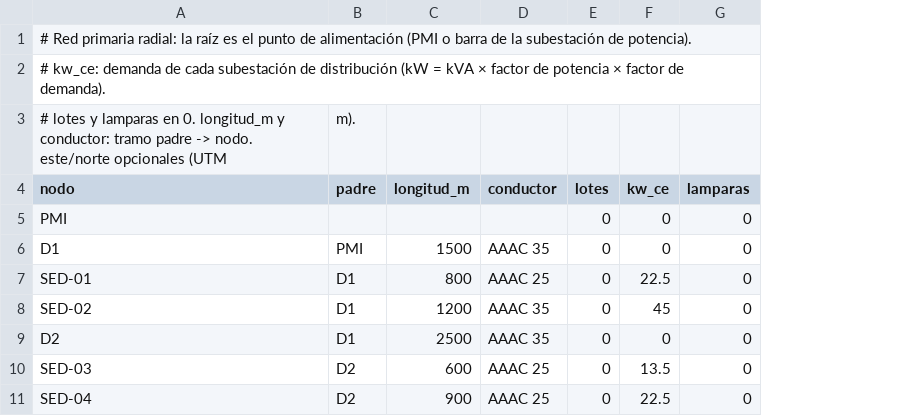
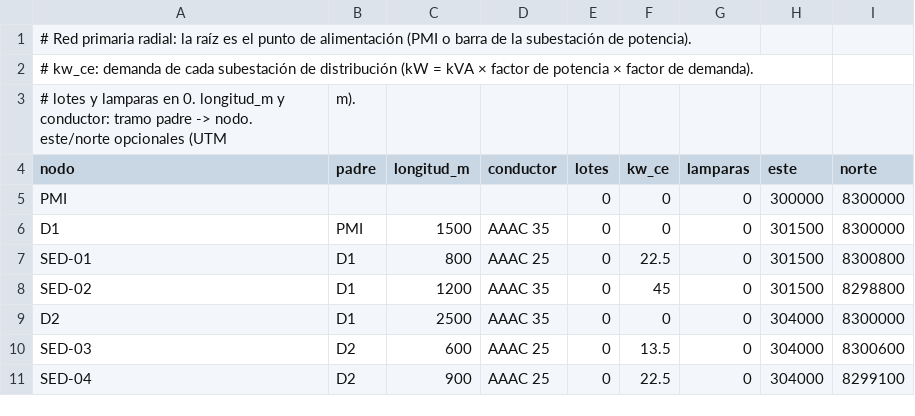
Before and after one commit to gaelrenzo/suite-electrica, a CSV file: data/plantillas/red_mt_nodos.csv, drawn as a sheet; the diff names each change by its address in the sheet, - before the commit and + after, or states it on an @@ line.

```diff
--- a/data/plantillas/red_mt_nodos.csv
+++ b/data/plantillas/red_mt_nodos.csv
+column H (este), rows 5-11: 300000 | 301500 | 301500 | 301500 | 304000 | 304000 | 304000
+column I (norte), rows 5-11: 8300000 | 8300000 | 8300800 | 8298800 | 8300000 | 8300600 | 8299100
```
Also changed, not shown: 7 other files.
